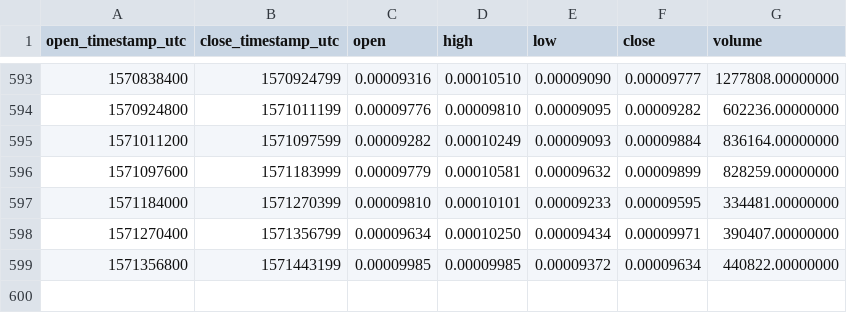
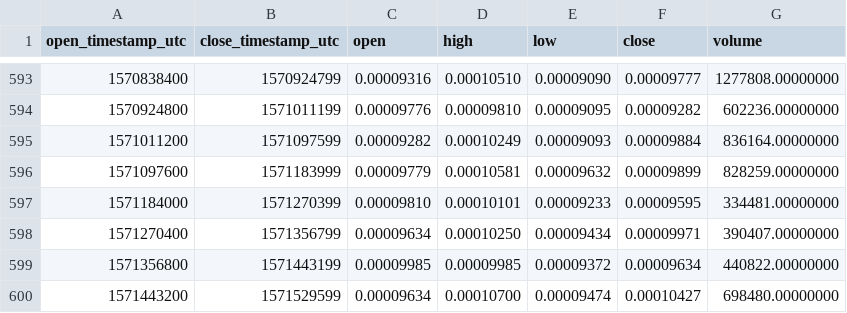
Before and after one commit to cryptobigbro/binance-POAETH, a CSV file: binance-POAETH-1d.csv, drawn as a sheet; only a part is shown, gaps mark what is left out; the diff names each change by its address in the sheet, - before the commit and + after, or states it on an @@ line.

Commit message:
Update OHLCV data.

```diff
--- a/binance-POAETH-1d.csv
+++ b/binance-POAETH-1d.csv
+row 600: 1571443200 | 1571529599 | 0.00009634 | 0.00010700 | 0.00009474 | 0.00010427 | 698480.00000000
```
Also changed, not shown: 1 other file.
